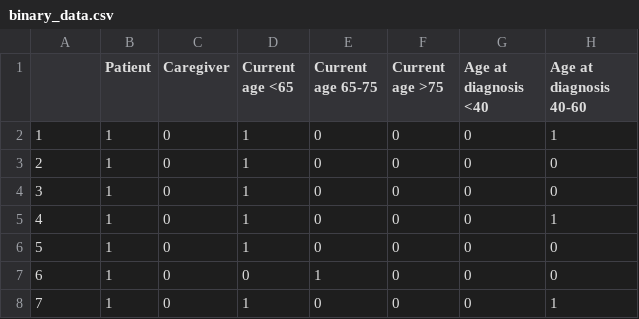
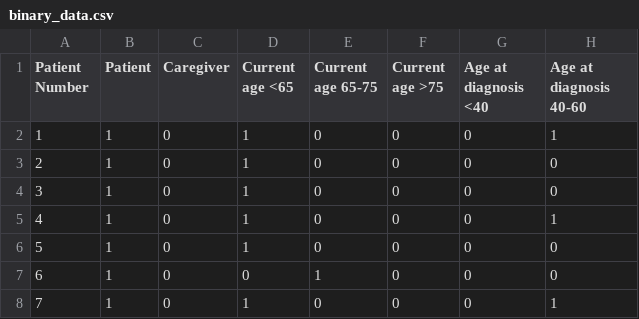
Before and after one commit to riagersappe/multiplemyelomadata, a CSV file: dataset/binary_data.csv, drawn as a sheet; only a part is shown; the diff names each change by its address in the sheet, - before the commit and + after, or states it on an @@ line.

Commit message:
Update binary_data.csv

```diff
--- a/dataset/binary_data.csv
+++ b/dataset/binary_data.csv
-A1: (empty)
+A1: Patient Number
```
